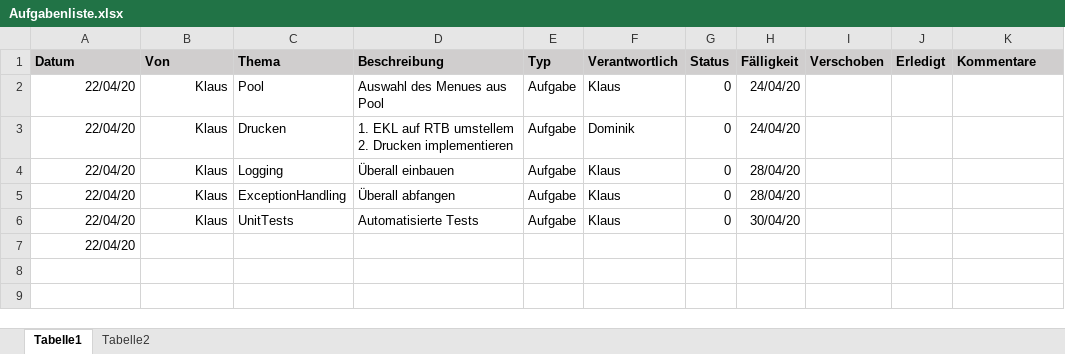
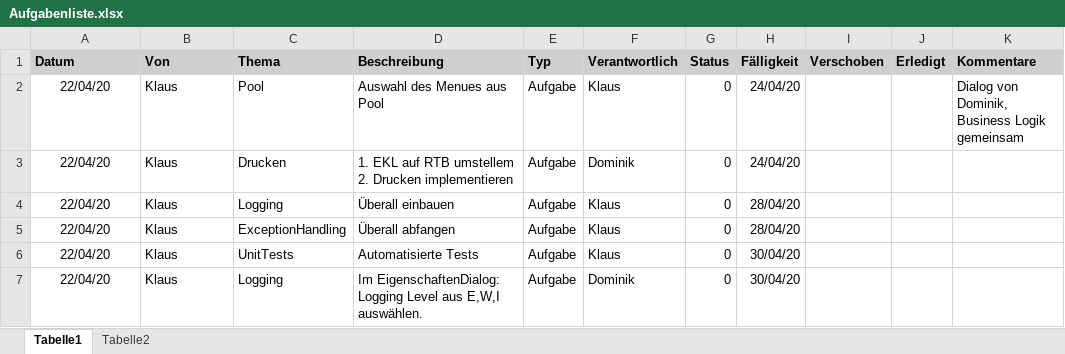
Before and after one commit to KlausMitK/WochenMenue, an Excel workbook: Aufgabenliste.xlsx, sheet Tabelle1, drawn as a sheet; values as stored, in another font and other column widths than the file's, no borders; conditional formats not drawn; removed rows and columns are numbered as before the commit, all else as after; ↵ is a line break in a cell; the diff names each change by its address in the sheet, - before the commit and + after, or states it on an @@ line.

Commit message:
R: Kommentare und Code-Kosmetik
git-svn-id: svn://diskstation/Programmier%20Projekte@70 9a2fd316-128d-4348-9d11-99372ba87f9e

```diff
--- a/Aufgabenliste.xlsx (sheet Tabelle1)
+++ b/Aufgabenliste.xlsx (sheet Tabelle1)
-A2:A6 alignment: right
+A2:A6 alignment: center
-B2:B6 alignment: right
+B2:B6 alignment: left
-K2 (Kommentare): (empty)
+K2 (Kommentare): Dialog von Dominik, ↵ Business Logik gemeinsam
-row 7: 22/04/20
+row 7: 22/04/20 | Klaus | Logging | Im EigenschaftenDialog: Logging Level aus E,W,I auswählen. | Aufgabe | Dominik | 0 | 30/04/20
```
Also changed, not shown: 2 other files.
